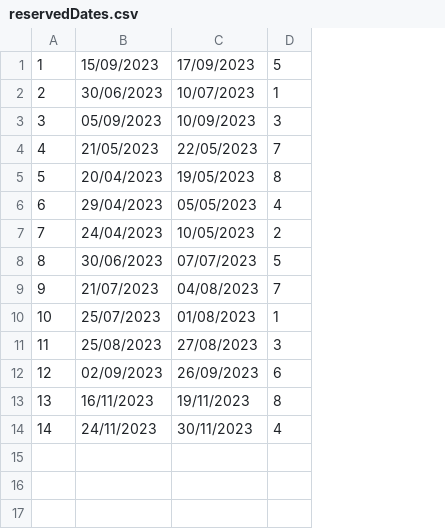
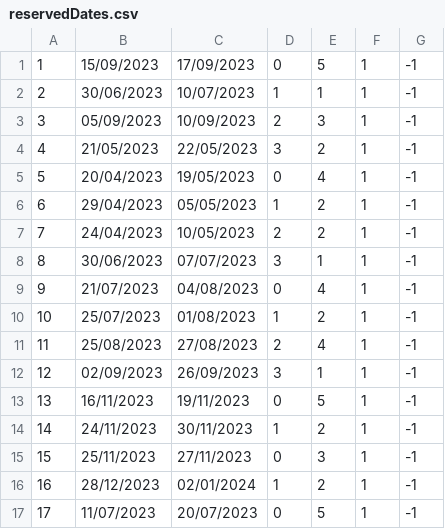
Before and after one commit to banja001/Alt-F4, a CSV file: booking/booking/Resources/Data/reservedDates.csv, drawn as a sheet; addresses are those after the commit; the diff names each change by its address in the sheet, - before the commit and + after, or states it on an @@ line.

```diff
--- a/booking/booking/Resources/Data/reservedDates.csv
+++ b/booking/booking/Resources/Data/reservedDates.csv
+column D, rows 1-14: 0 | 1 | 2 | 3 | 0 | 1 | 2 | 3 | 0 | 1 | 2 | 3 | 0 | 1
+column F, rows 1-14: all 1
+column G, rows 1-14: all -1
-E4: 7
+E4: 2
-E5: 8
+E5: 4
-E6: 4
+E6: 2
-E8: 5
+E8: 1
-E9: 7
+E9: 4
-E10: 1
+E10: 2
-E11: 3
+E11: 4
-E12: 6
+E12: 1
-E13: 8
+E13: 5
-E14: 4
+E14: 2
+row 15: 15 | 25/11/2023 | 27/11/2023 | 0 | 3 | 1 | -1
+row 16: 16 | 28/12/2023 | 02/01/2024 | 1 | 2 | 1 | -1
+row 17: 17 | 11/07/2023 | 20/07/2023 | 0 | 5 | 1 | -1
```
Also changed, not shown: 39 other files.
